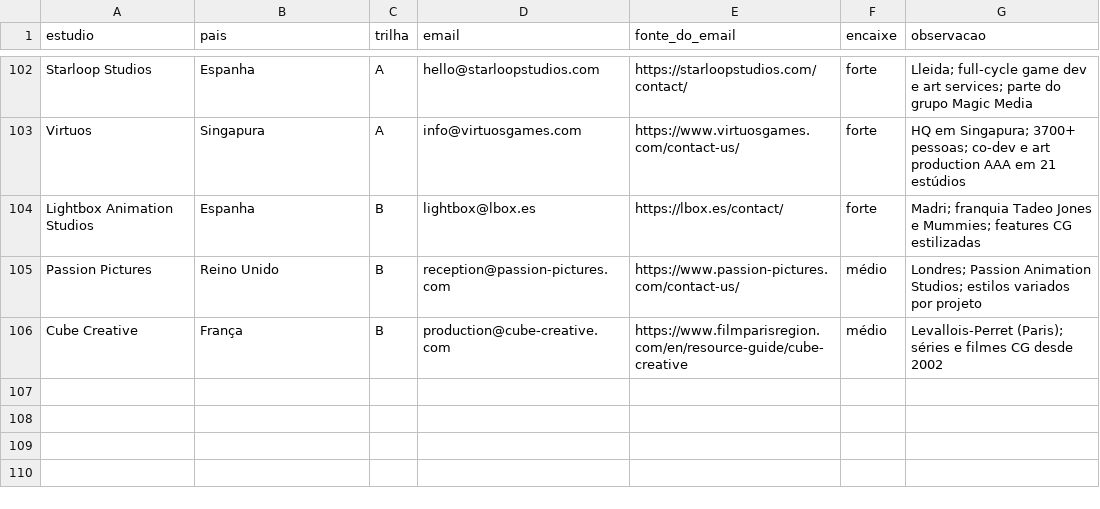
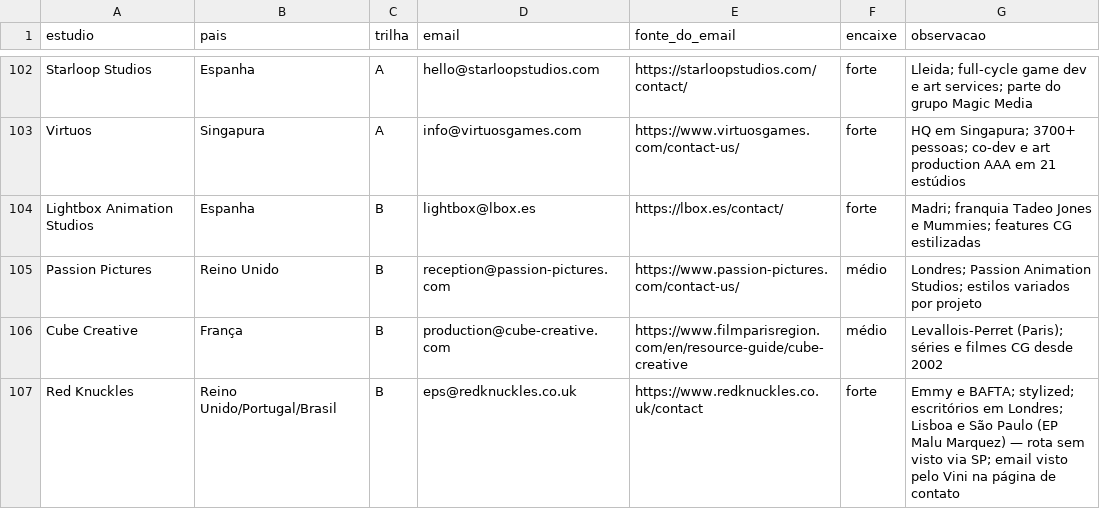
Before and after one commit to vinicavalcntiart/workbenchMA, a CSV file: alvos.csv, drawn as a sheet; only a part is shown, gaps mark what is left out.

```diff
--- a/alvos.csv
+++ b/alvos.csv
@@ -106 +106,2 @@ Passion Pictures,Reino Unido,B,reception@passion-pictures.com,https://www.passio
 Cube Creative,França,B,production@cube-creative.com,https://www.filmparisregion.com/en/resource-guide/cube-creative,médio,Levallois-Perret (Paris); séries e filmes CG desde 2002
+Red Knuckles,Reino Unido/Portugal/Brasil,B,eps@redknuckles.co.uk,https://www.redknuckles.co.uk/contact,forte,Emmy e BAFTA; stylized; escritórios em Londres; Lisboa e São Paulo (EP Malu Marquez) — rota sem visto via SP; email visto pelo Vini na página de contato
```
Also changed, not shown: 4 other files.
